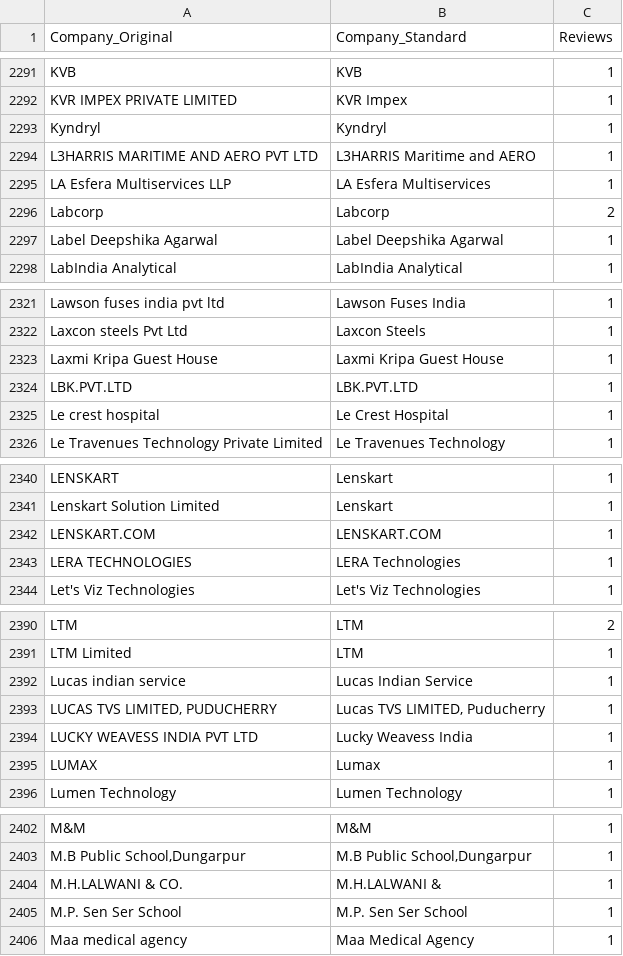
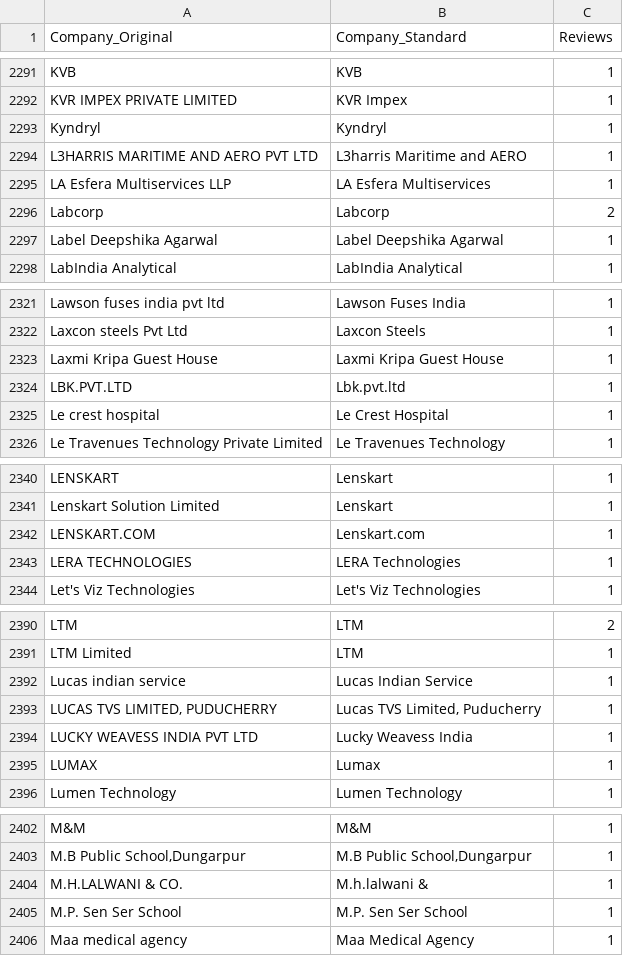
Before and after one commit to rohankadam-jaro/student-feedback-dashboard, a CSV file: data/company_mapping.csv, drawn as a sheet; only a part is shown, gaps mark what is left out; the diff covers the shown part only.

```diff
--- a/data/company_mapping.csv
+++ b/data/company_mapping.csv
@@ -2293,3 +2293,3 @@ KVR IMPEX PRIVATE LIMITED,KVR Impex,1
 Kyndryl,Kyndryl,1
-L3HARRIS MARITIME AND AERO PVT LTD,L3HARRIS Maritime and AERO,1
+L3HARRIS MARITIME AND AERO PVT LTD,L3harris Maritime and AERO,1
 LA Esfera Multiservices LLP,LA Esfera Multiservices,1
@@ -2323,3 +2323,3 @@ Laxcon steels Pvt Ltd,Laxcon Steels,1
 Laxmi Kripa Guest House,Laxmi Kripa Guest House,1
-LBK.PVT.LTD,LBK.PVT.LTD,1
+LBK.PVT.LTD,Lbk.pvt.ltd,1
 Le crest hospital,Le Crest Hospital,1
@@ -2341,3 +2341,3 @@ LENSKART,Lenskart,1
 Lenskart Solution Limited,Lenskart,1
-LENSKART.COM,LENSKART.COM,1
+LENSKART.COM,Lenskart.com,1
 LERA TECHNOLOGIES,LERA Technologies,1
@@ -2392,3 +2392,3 @@ LTM Limited,LTM,1
 Lucas indian service,Lucas Indian Service,1
-"LUCAS TVS LIMITED, PUDUCHERRY","Lucas TVS LIMITED, Puducherry",1
+"LUCAS TVS LIMITED, PUDUCHERRY","Lucas TVS Limited, Puducherry",1
 LUCKY WEAVESS INDIA PVT LTD,Lucky Weavess India,1
@@ -2403,3 +2403,3 @@ M&M,M&M,1
 "M.B Public School,Dungarpur","M.B Public School,Dungarpur",1
-M.H.LALWANI & CO.,M.H.LALWANI &,1
+M.H.LALWANI & CO.,M.h.lalwani &,1
 M.P. Sen Ser School,M.P. Sen Ser School,1
```
Also changed, not shown: 21 edited cells elsewhere in this file, 4 other files.
